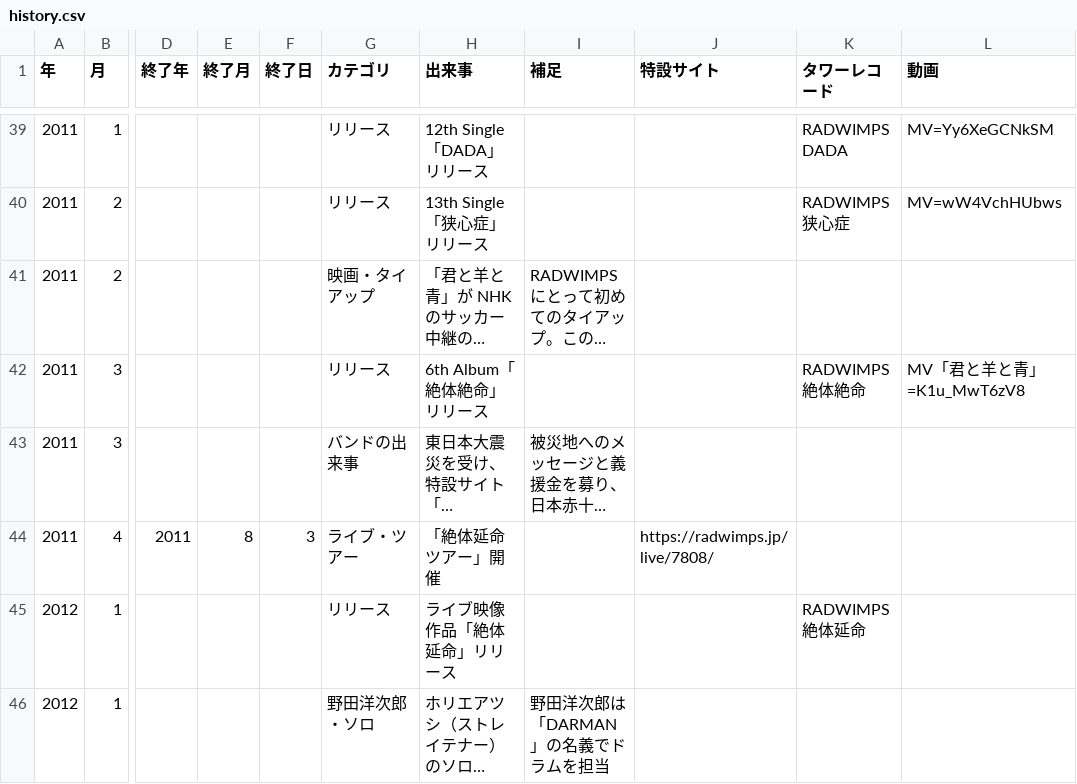
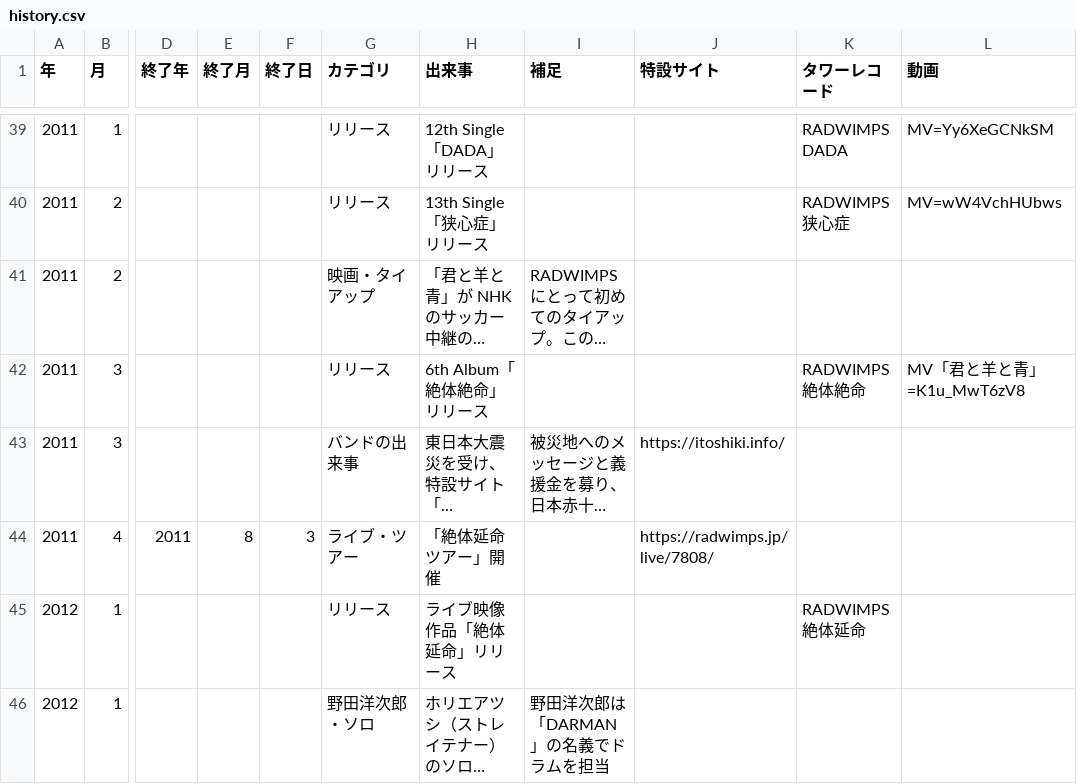
Before and after one commit to radwimps-archive/radwimps-interview-index, a CSV file: data/history.csv, drawn as a sheet; only a part is shown, gaps mark what is left out; long unchanged cells end in …; the diff names each change by its address in the sheet, - before the commit and + after, or states it on an @@ line.

```diff
--- a/data/history.csv
+++ b/data/history.csv
-J43 (特設サイト): (empty)
+J43 (特設サイト): https://itoshiki.info/
```
Also changed, not shown: 24 other files.
